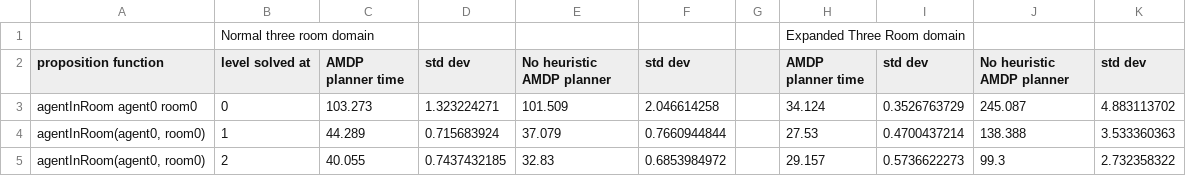
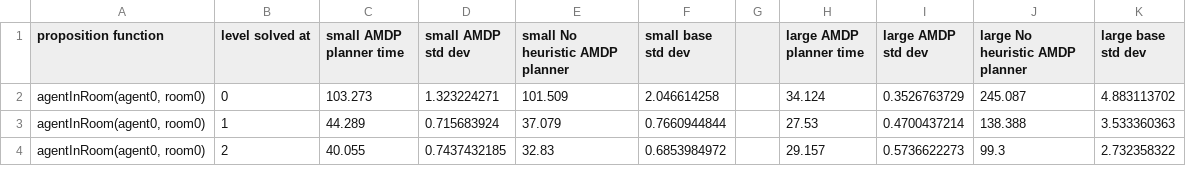
Before and after one commit to siddk/py-amdp, a CSV file: time/planning_times.csv, drawn as a sheet; only a part is shown.

Commit message:
Adding code for mapping planning statistics to each translated command

```diff
--- a/time/planning_times.csv
+++ b/time/planning_times.csv
@@ -1,4 +1,3 @@
-,Normal three room domain,,,,,,Expanded Three Room domain,,,
-proposition function,level solved at,AMDP planner time,std dev,No heuristic AMDP planner,std dev,,AMDP planner time,std dev,No heuristic AMDP planner,std dev
-agentInRoom agent0 room0,0,103.273,1.323224271,101.509,2.046614258,,34.124,0.3526763729,245.087,4.883113702
+proposition function,level solved at,small AMDP planner time,small AMDP std dev,small No heuristic AMDP planner,small base std dev,,large AMDP planner time,large AMDP std dev,large No heuristic AMDP planner,large base std dev
+"agentInRoom(agent0, room0)",0,103.273,1.323224271,101.509,2.046614258,,34.124,0.3526763729,245.087,4.883113702
 "agentInRoom(agent0, room0)",1,44.289,0.715683924,37.079,0.7660944844,,27.53,0.4700437214,138.388,3.533360363
```
Also changed, not shown: 9 other files.
